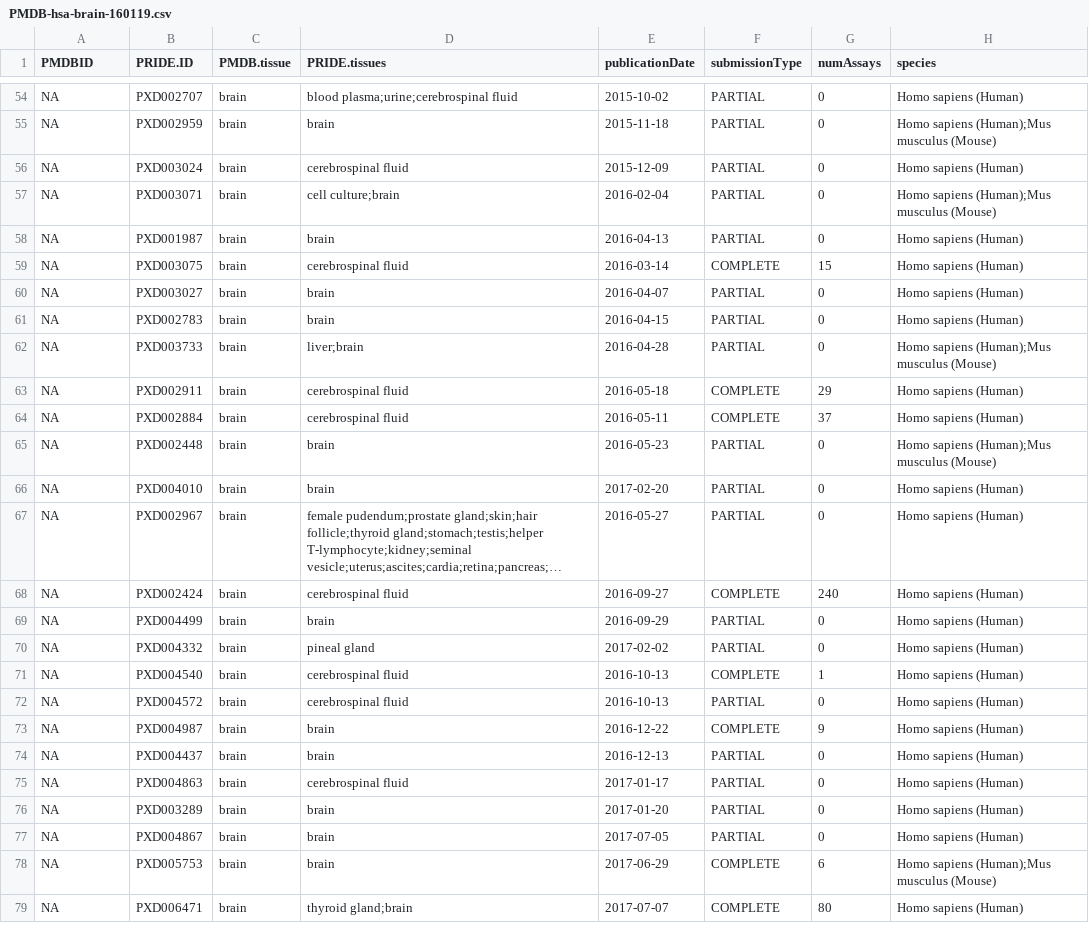
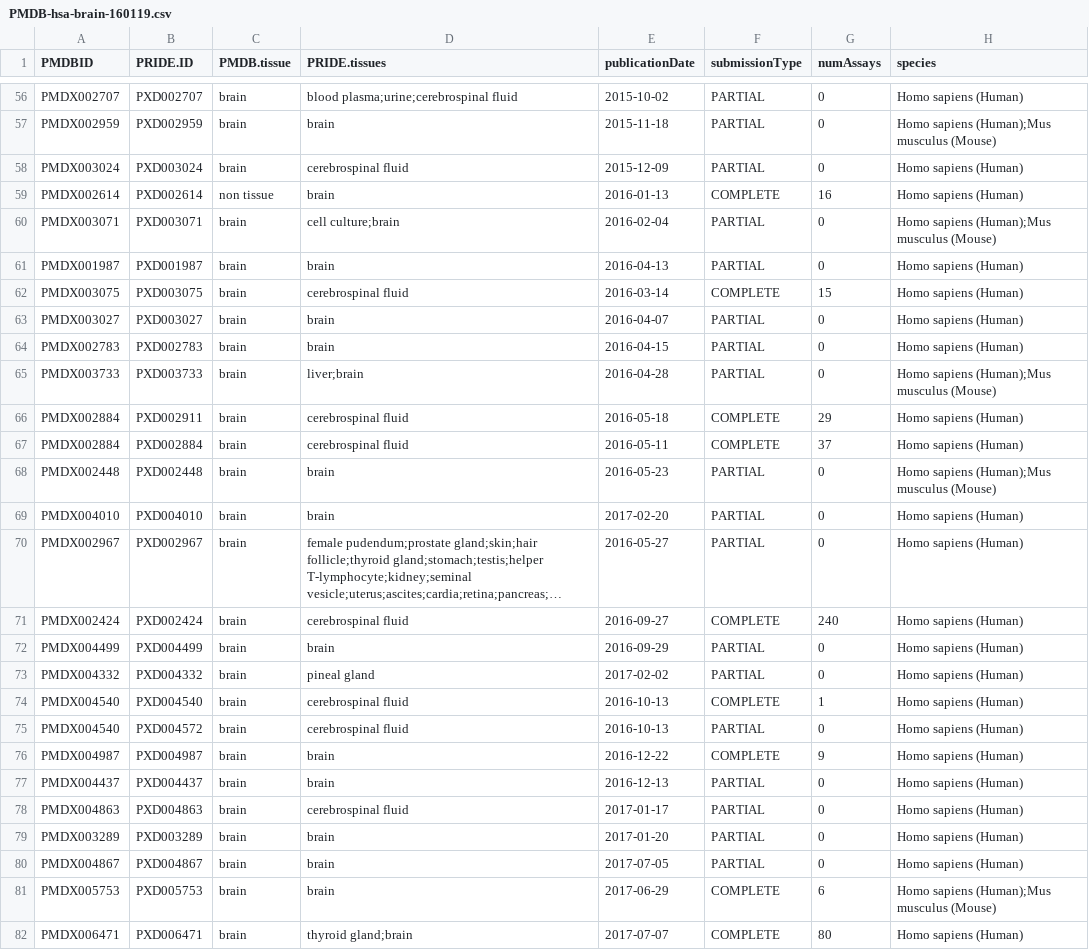
Before and after one commit to rintukutum/prometadb, a CSV file: PMDB-hsa-brain-160119.csv, drawn as a sheet; only a part is shown, gaps mark what is left out; long unchanged cells end in …; addresses are those after the commit; the diff covers the shown part only; the diff names each change by its address in the sheet, - before the commit and + after, or states it on an @@ line.

Commit message:
brain fixed

```diff
--- a/PMDB-hsa-brain-160119.csv
+++ b/PMDB-hsa-brain-160119.csv
-A56 (PMDBID): NA
+A56 (PMDBID): PMDX002707
-A57 (PMDBID): NA
+A57 (PMDBID): PMDX002959
-A58 (PMDBID): NA
+A58 (PMDBID): PMDX003024
+row 59: PMDX002614 | PXD002614 | non tissue | brain | 2016-01-13 | COMPLETE | 16 | Homo sapiens (Human)
-A60 (PMDBID): NA
+A60 (PMDBID): PMDX003071
-A61 (PMDBID): NA
+A61 (PMDBID): PMDX001987
-A62 (PMDBID): NA
+A62 (PMDBID): PMDX003075
-A63 (PMDBID): NA
+A63 (PMDBID): PMDX003027
-A64 (PMDBID): NA
+A64 (PMDBID): PMDX002783
-A65 (PMDBID): NA
+A65 (PMDBID): PMDX003733
-A66:A67 (PMDBID): NA
+A66:A67 (PMDBID): PMDX002884
-A68 (PMDBID): NA
+A68 (PMDBID): PMDX002448
-A69 (PMDBID): NA
+A69 (PMDBID): PMDX004010
-A70 (PMDBID): NA
+A70 (PMDBID): PMDX002967
-A71 (PMDBID): NA
+A71 (PMDBID): PMDX002424
-A72 (PMDBID): NA
+A72 (PMDBID): PMDX004499
-A73 (PMDBID): NA
+A73 (PMDBID): PMDX004332
-A74:A75 (PMDBID): NA
+A74:A75 (PMDBID): PMDX004540
-A76 (PMDBID): NA
+A76 (PMDBID): PMDX004987
-A77 (PMDBID): NA
+A77 (PMDBID): PMDX004437
-A78 (PMDBID): NA
+A78 (PMDBID): PMDX004863
-A79 (PMDBID): NA
+A79 (PMDBID): PMDX003289
-A80 (PMDBID): NA
+A80 (PMDBID): PMDX004867
-A81 (PMDBID): NA
+A81 (PMDBID): PMDX005753
-A82 (PMDBID): NA
+A82 (PMDBID): PMDX006471
```
Also changed, not shown: 8 added rows and 87 edited cells elsewhere in this file.
